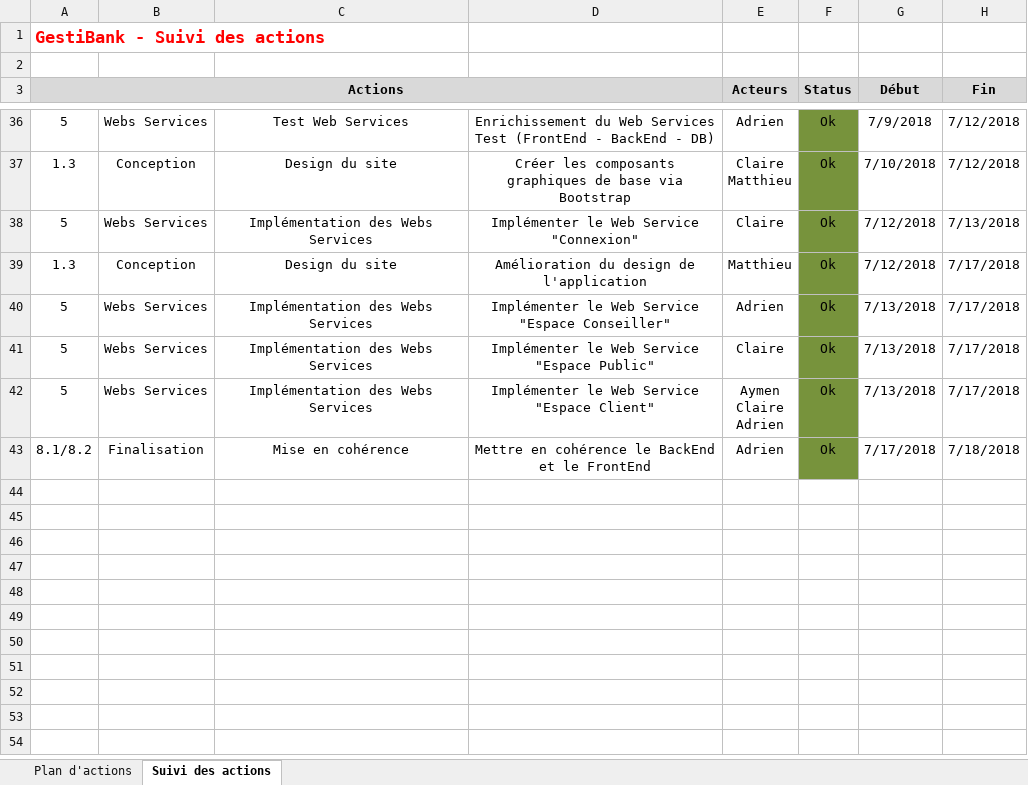
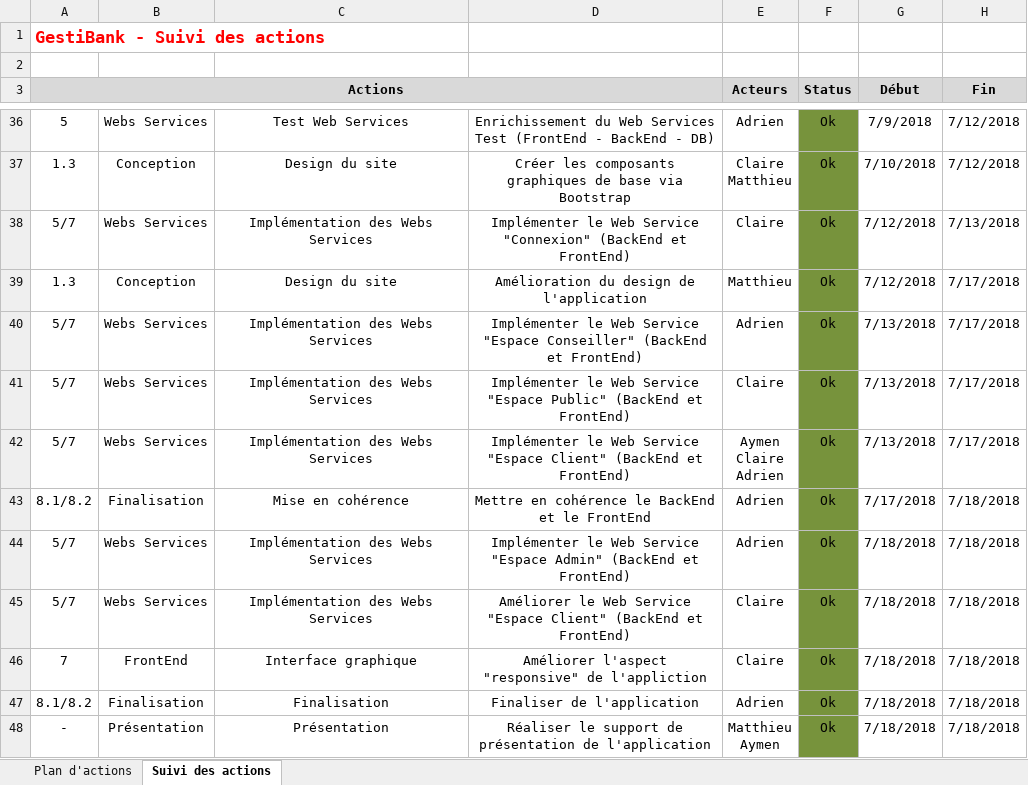
Before and after one commit to AdrienCarcey/GestiBank-Divers, an Excel workbook: GestiBank - Suivi du projet.xlsx, sheet Suivi des actions, drawn as a sheet; only a part is shown, gaps mark what is left out; values as stored, in another font and other column widths than the file's, no borders; ↵ is a line break in a cell; the diff names each change by its address in the sheet, - before the commit and + after, or states it on an @@ line.

```diff
--- a/GestiBank - Suivi du projet.xlsx (sheet Suivi des actions)
+++ b/GestiBank - Suivi du projet.xlsx (sheet Suivi des actions)
-A38 (Actions): 5
+A38 (Actions): 5/7
-D38: …Service "Connexion"
+D38: …Service "Connexion" (BackEnd et FrontEnd)
-A40:A42 (Actions): 5
+A40:A42 (Actions): 5/7
-D40: …"Espace Conseiller"
+D40: …"Espace Conseiller" (BackEnd et FrontEnd)
-D41: …"Espace Public"
+D41: …"Espace Public" (BackEnd et FrontEnd)
-D42: …"Espace Client"
+D42: …"Espace Client" (BackEnd et FrontEnd)
+row 44: 5/7 | Webs Services | Implémentation des Webs Services | Implémenter le Web Service "Espace Admin" (BackEnd et FrontEnd) | Adrien | Ok | 7/18/2018 | 7/18/2018
+row 45: 5/7 | Webs Services | Implémentation des Webs Services | Améliorer le Web Service "Espace Client" (BackEnd et FrontEnd) | Claire | Ok | 7/18/2018 | 7/18/2018
+row 46: 7 | FrontEnd | Interface graphique | Améliorer l'aspect "responsive" de l'appliction | Claire | Ok | 7/18/2018 | 7/18/2018
+row 47: 8.1/8.2 | Finalisation | Finalisation | Finaliser de l'application | Adrien | Ok | 7/18/2018 | 7/18/2018
+row 48: - | Présentation | Présentation | Réaliser le support de présentation de l'application | Matthieu ↵ Aymen | Ok | 7/18/2018 | 7/18/2018
```
Also changed, not shown: Conception/GestiBank - Modeles et Services.xlsx.
